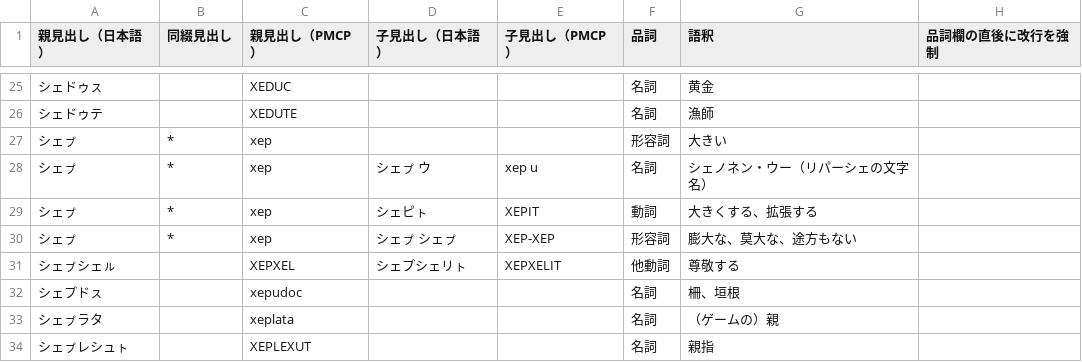
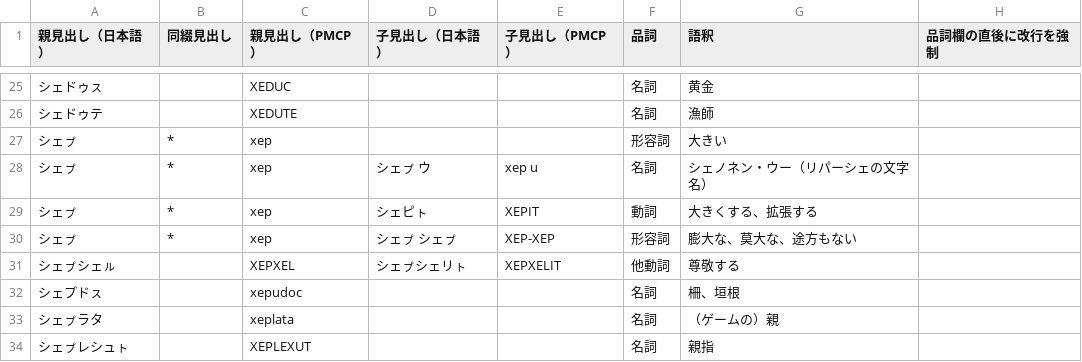
Before and after one commit to sozysozbot/linzklar_and_pmcp_paper_dictionary, a TSV file: EDIT_ME_サ.tsv, drawn as a sheet; only a part is shown, gaps mark what is left out.

```diff
--- a/EDIT_ME_サ.tsv
+++ b/EDIT_ME_サ.tsv
@@ -30,3 +30,3 @@
 シェㇷ゚	*	xep	シェㇷ゚ シェㇷ゚	XEP-XEP	形容詞	膨大な、莫大な、途方もない	
-シェㇷ゚シェㇽ		XEPXEL	シェプシェリㇳ	XEPXELIT	他動詞	尊敬する	
+シェㇷ゚シェㇽ		XEPXEL	シェㇷ゚シェリㇳ	XEPXELIT	他動詞	尊敬する	
 シェプドㇲ		xepudoc			名詞	柵、垣根	
```
Also changed, not shown: EDIT_ME_タ.tsv, EDIT_ME_ハ.tsv, 11 other files.
